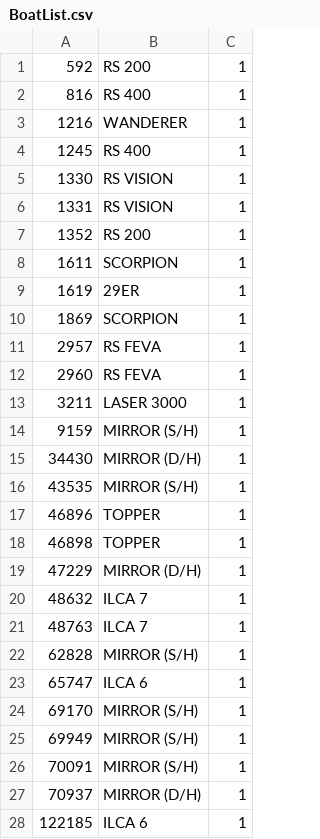
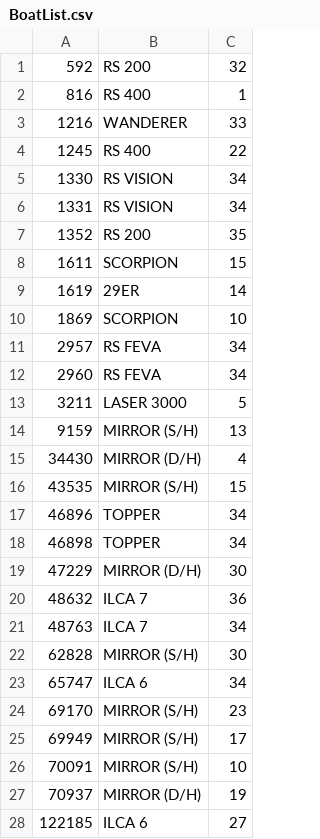
Before and after one commit to SeaweedVitamins/WavelengthSailManager, a CSV file: WavelengthSailManager/WavelengthSailManager/Resources/BoatList.csv, drawn as a sheet; only a part is shown; the diff covers the shown part only.

```diff
--- a/WavelengthSailManager/WavelengthSailManager/Resources/BoatList.csv
+++ b/WavelengthSailManager/WavelengthSailManager/Resources/BoatList.csv
@@ -1,28 +1,28 @@
-592,RS 200,1
+592,RS 200,32
 816,RS 400,1
-1216,WANDERER,1
-1245,RS 400,1
-1330,RS VISION,1
-1331,RS VISION,1
-1352,RS 200,1
-1611,SCORPION,1
-1619,29ER,1
-1869,SCORPION,1
-2957,RS FEVA,1
-2960,RS FEVA,1
-3211,LASER 3000,1
-9159,MIRROR (S/H),1
-34430,MIRROR (D/H),1
-43535,MIRROR (S/H),1
-46896,TOPPER,1
-46898,TOPPER,1
-47229,MIRROR (D/H),1
-48632,ILCA 7,1
-48763,ILCA 7,1
-62828,MIRROR (S/H),1
-65747,ILCA 6,1
-69170,MIRROR (S/H),1
-69949,MIRROR (S/H),1
-70091,MIRROR (S/H),1
-70937,MIRROR (D/H),1
-122185,ILCA 6,1
+1216,WANDERER,33
+1245,RS 400,22
+1330,RS VISION,34
+1331,RS VISION,34
+1352,RS 200,35
+1611,SCORPION,15
+1619,29ER,14
+1869,SCORPION,10
+2957,RS FEVA,34
+2960,RS FEVA,34
+3211,LASER 3000,5
+9159,MIRROR (S/H),13
+34430,MIRROR (D/H),4
+43535,MIRROR (S/H),15
+46896,TOPPER,34
+46898,TOPPER,34
+47229,MIRROR (D/H),30
+48632,ILCA 7,36
+48763,ILCA 7,34
+62828,MIRROR (S/H),30
+65747,ILCA 6,34
+69170,MIRROR (S/H),23
+69949,MIRROR (S/H),17
+70091,MIRROR (S/H),10
+70937,MIRROR (D/H),19
+122185,ILCA 6,27
```
Also changed, not shown: 8 edited cells elsewhere in this file, WavelengthSailManager/WavelengthSailManager/Resources/SailorNames.csv, 10 other files.
